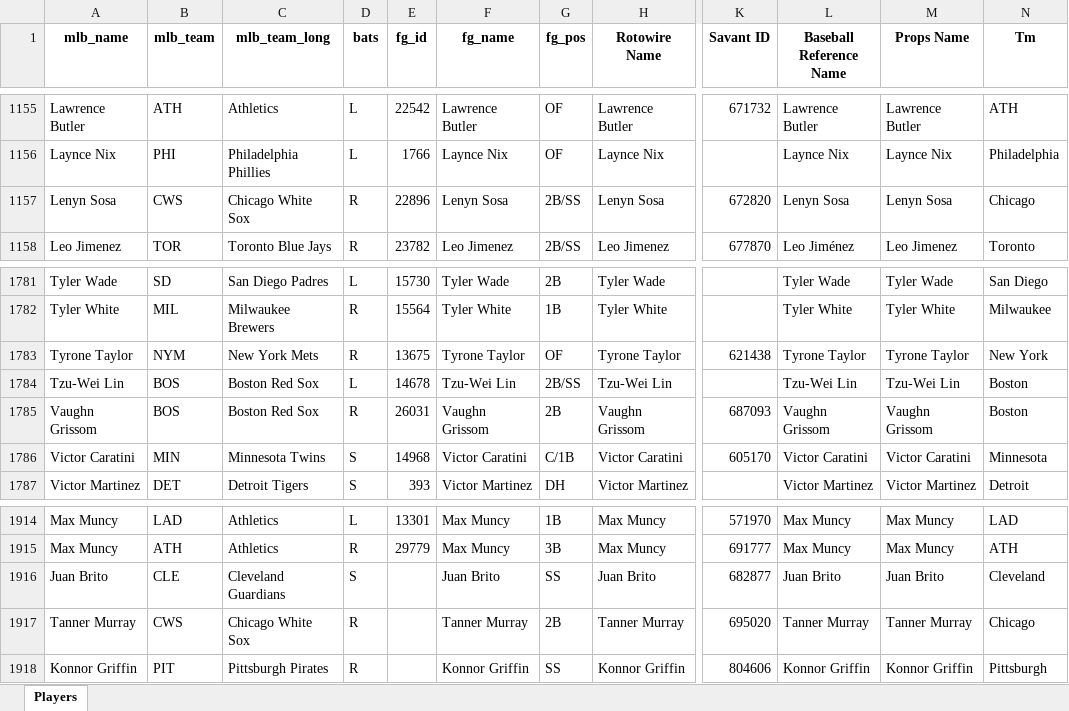
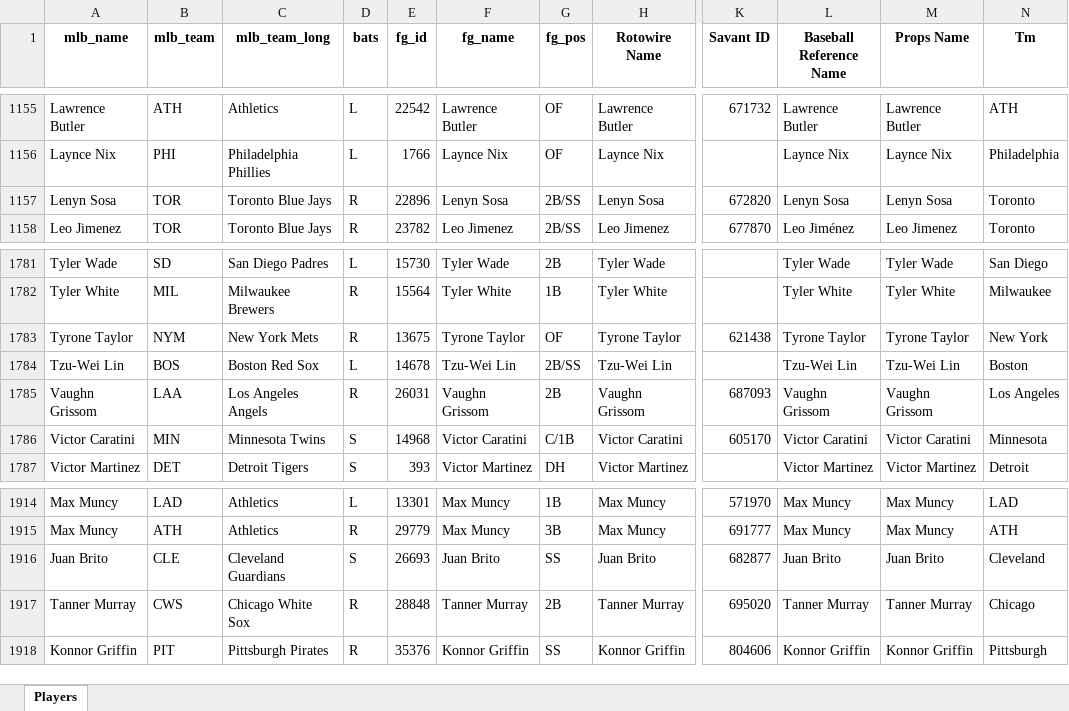
Before and after one commit to mtdewrocks/sports_analysis, an Excel workbook: data/My_Hitter_Listing.xlsx, sheet Players, drawn as a sheet; only a part is shown, gaps mark what is left out; values as stored, in another font and other column widths than the file's, no borders; the diff names each change by its address in the sheet, - before the commit and + after, or states it on an @@ line.

```diff
--- a/data/My_Hitter_Listing.xlsx (sheet Players)
+++ b/data/My_Hitter_Listing.xlsx (sheet Players)
-B1157 (mlb_team): CWS
+B1157 (mlb_team): TOR
-C1157 (mlb_team_long): Chicago White Sox
+C1157 (mlb_team_long): Toronto Blue Jays
-N1157 (Tm): Chicago
+N1157 (Tm): Toronto
-B1785 (mlb_team): BOS
+B1785 (mlb_team): LAA
-C1785 (mlb_team_long): Boston Red Sox
+C1785 (mlb_team_long): Los Angeles Angels
-N1785 (Tm): Boston
+N1785 (Tm): Los Angeles
-E1916 (fg_id): (empty)
+E1916 (fg_id): 26693
-E1917 (fg_id): (empty)
+E1917 (fg_id): 28848
-E1918 (fg_id): (empty)
+E1918 (fg_id): 35376
```
Also changed, not shown: data/My_Pitcher_Listing.xlsx, data/current_day_hitters.xlsx, 2 other files.
